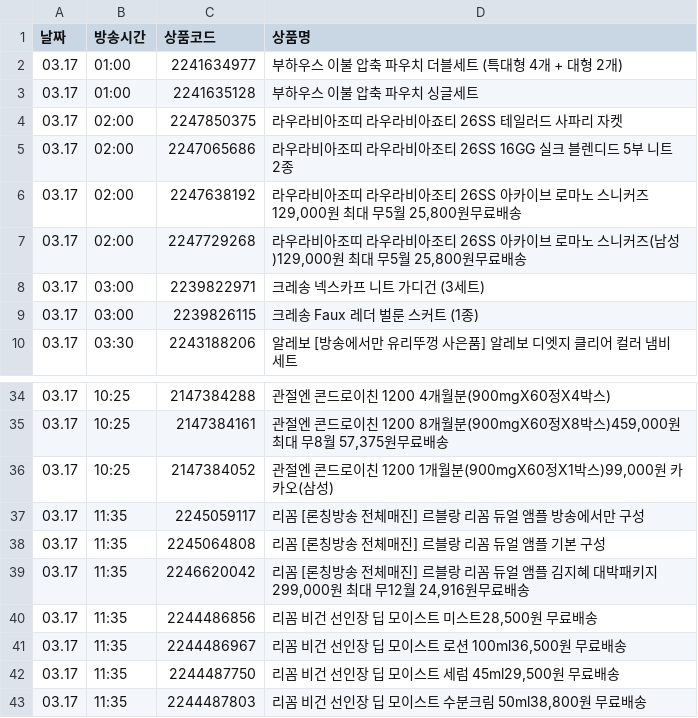
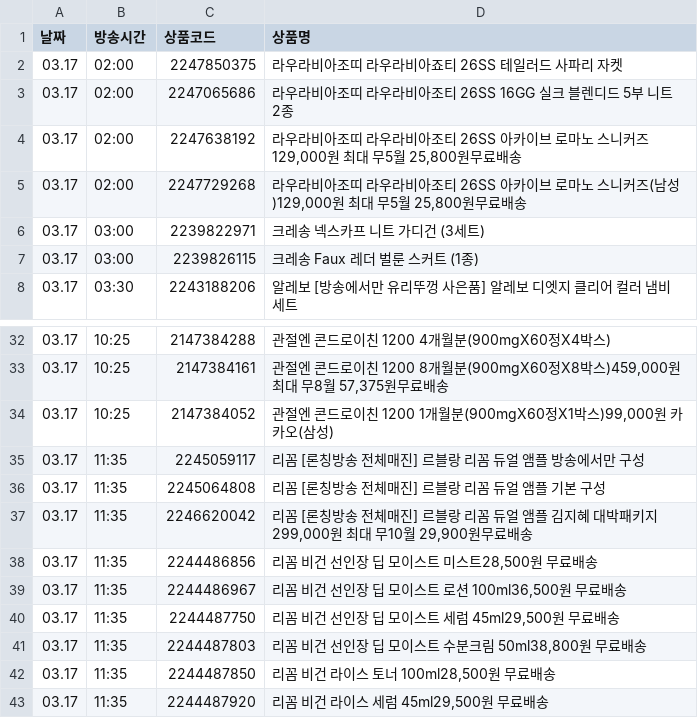
Before and after one commit to poodingcake-hue/HYUNDAICRAWLING, a CSV file: hmall_schedule.csv, drawn as a sheet; only a part is shown, gaps mark what is left out; the shorter side is filled out with more unchanged rows; the diff covers the shown part only.

```diff
--- a/hmall_schedule.csv
+++ b/hmall_schedule.csv
@@ -1,4 +1,2 @@
 날짜,방송시간,상품코드,상품명
-03.17,01:00,2241634977,부하우스 이불 압축 파우치 더블세트 (특대형 4개 + 대형 2개)
-03.17,01:00,2241635128,부하우스 이불 압축 파우치 싱글세트
 03.17,02:00,2247850375,라우라비아조띠 라우라비아죠티 26SS 테일러드 사파리 자켓
@@ -38,3 +36,3 @@
 03.17,11:35,2245064808,리꼼 [론칭방송 전체매진] 르블랑 리꼼 듀얼 앰플 기본 구성
-03.17,11:35,2246620042,"리꼼 [론칭방송 전체매진] 르블랑 리꼼 듀얼 앰플 김지혜 대박패키지299,000원 최대 무12월 24,916원무료배송"
+03.17,11:35,2246620042,"리꼼 [론칭방송 전체매진] 르블랑 리꼼 듀얼 앰플 김지혜 대박패키지299,000원 최대 무10월 29,900원무료배송"
 03.17,11:35,2244486856,"리꼼 비건 선인장 딥 모이스트 미스트28,500원 무료배송"
```
Also changed, not shown: 34 added rows elsewhere in this file.
